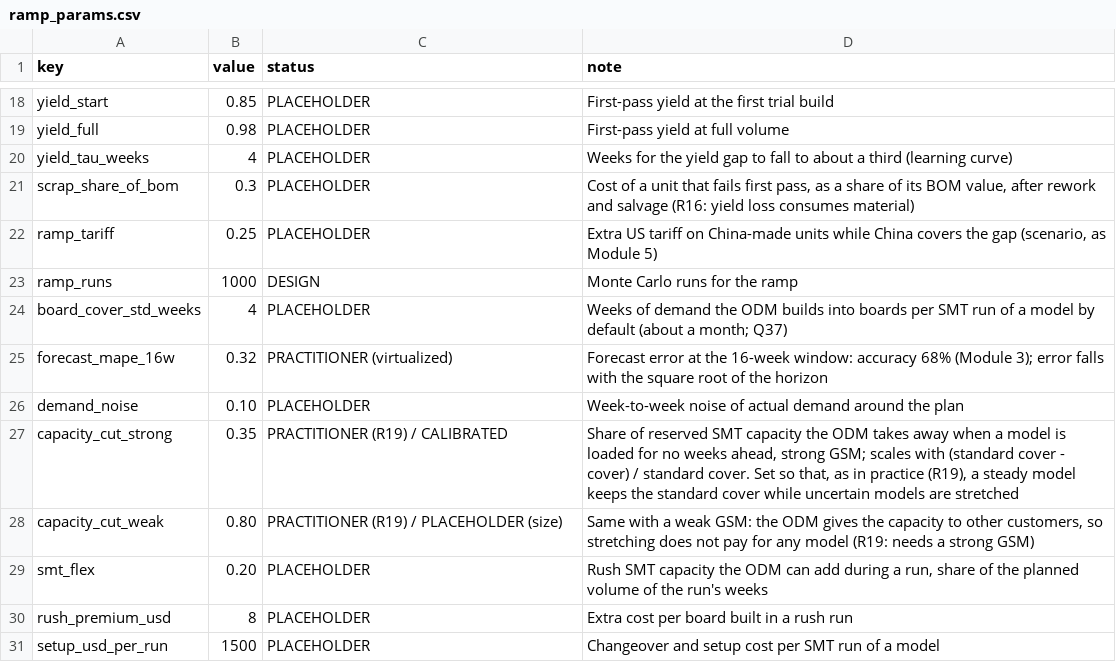
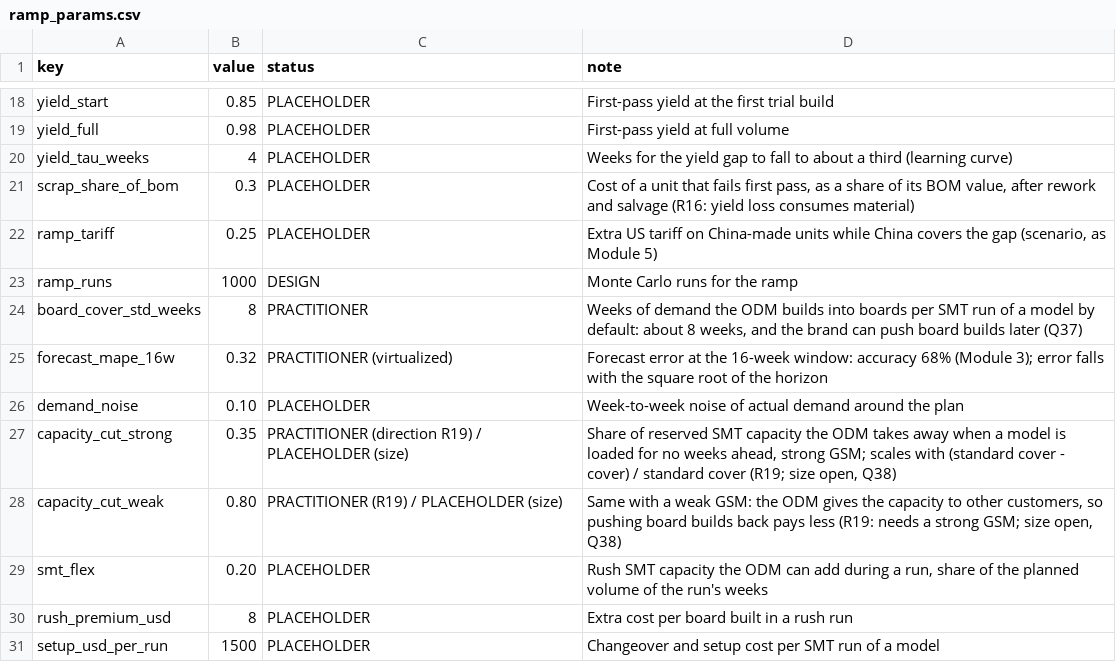
Before and after one commit to JinLI-KIKI/scm-twin, a CSV file: data/ramp_params.csv, drawn as a sheet; only a part is shown, gaps mark what is left out.

Commit message:
Module 6: ODM board standard 8 weeks, push-back allowed (Q37); deterministic Module 2 sums

```diff
--- a/data/ramp_params.csv
+++ b/data/ramp_params.csv
@@ -23,7 +23,7 @@ ramp_tariff,0.25,PLACEHOLDER,"Extra US tariff on China-made units while China co
 ramp_runs,1000,DESIGN,Monte Carlo runs for the ramp
-board_cover_std_weeks,4,PLACEHOLDER,Weeks of demand the ODM builds into boards per SMT run of a model by default (about a month; Q37)
+board_cover_std_weeks,8,PRACTITIONER,"Weeks of demand the ODM builds into boards per SMT run of a model by default: about 8 weeks, and the brand can push board builds later (Q37)"
 forecast_mape_16w,0.32,PRACTITIONER (virtualized),Forecast error at the 16-week window: accuracy 68% (Module 3); error falls with the square root of the horizon
 demand_noise,0.10,PLACEHOLDER,Week-to-week noise of actual demand around the plan
-capacity_cut_strong,0.35,PRACTITIONER (R19) / CALIBRATED,"Share of reserved SMT capacity the ODM takes away when a model is loaded for no weeks ahead, strong GSM; scales with (standard cover - cover) / standard cover. Set so that, as in practice (R19), a steady model keeps the standard cover while uncertain models are stretched"
-capacity_cut_weak,0.80,PRACTITIONER (R19) / PLACEHOLDER (size),"Same with a weak GSM: the ODM gives the capacity to other customers, so stretching does not pay for any model (R19: needs a strong GSM)"
+capacity_cut_strong,0.35,PRACTITIONER (direction R19) / PLACEHOLDER (size),"Share of reserved SMT capacity the ODM takes away when a model is loaded for no weeks ahead, strong GSM; scales with (standard cover - cover) / standard cover (R19; size open, Q38)"
+capacity_cut_weak,0.80,PRACTITIONER (R19) / PLACEHOLDER (size),"Same with a weak GSM: the ODM gives the capacity to other customers, so pushing board builds back pays less (R19: needs a strong GSM; size open, Q38)"
 smt_flex,0.20,PLACEHOLDER,"Rush SMT capacity the ODM can add during a run, share of the planned volume of the run's weeks"
```
Also changed, not shown: 9 other files.
